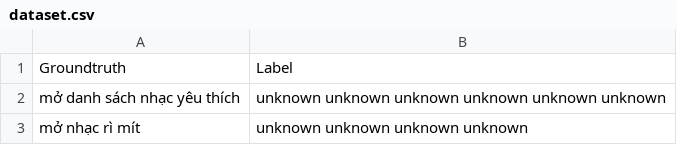
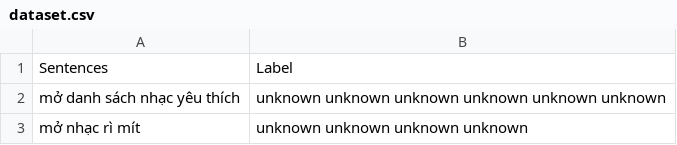
Before and after one commit to CaptainCuong/OLLI-Intern, a CSV file: dataset.csv, drawn as a sheet; only a part is shown.

```diff
--- a/dataset.csv
+++ b/dataset.csv
@@ -1,2 +1,2 @@
-Groundtruth,Label
+Sentences,Label
 mở danh sách nhạc yêu thích,unknown unknown unknown unknown unknown unknown
```
Also changed, not shown: 15 other files.
